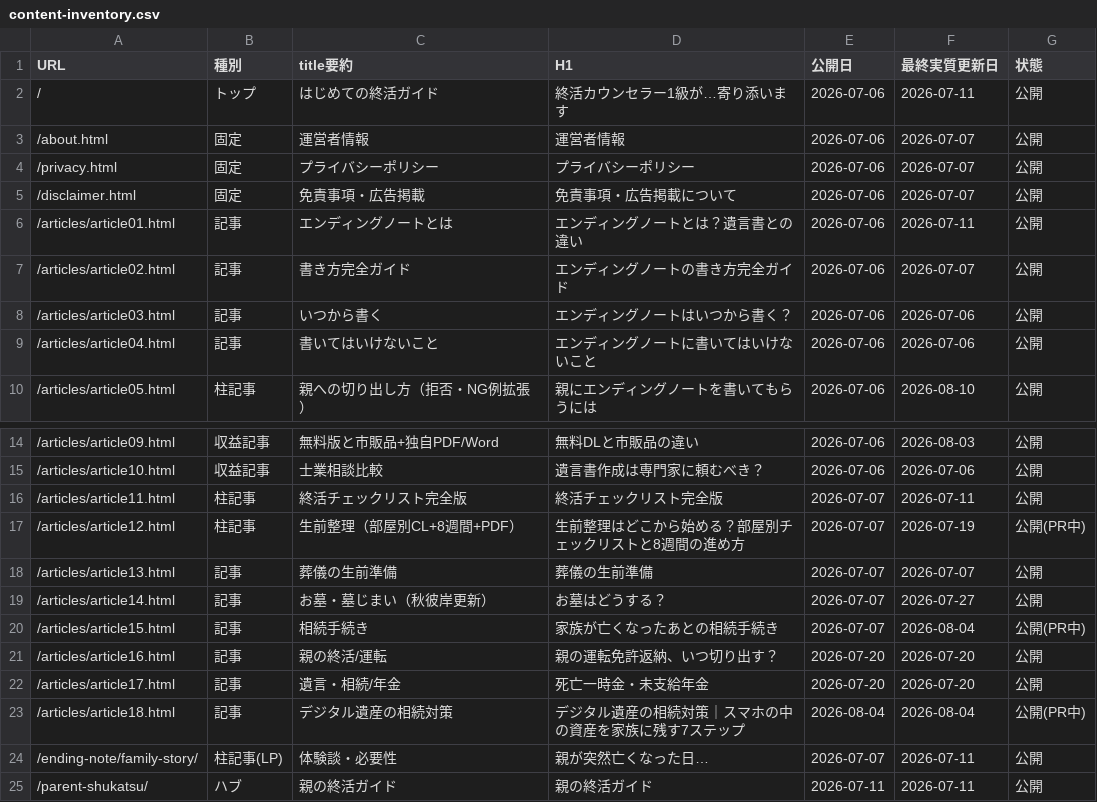
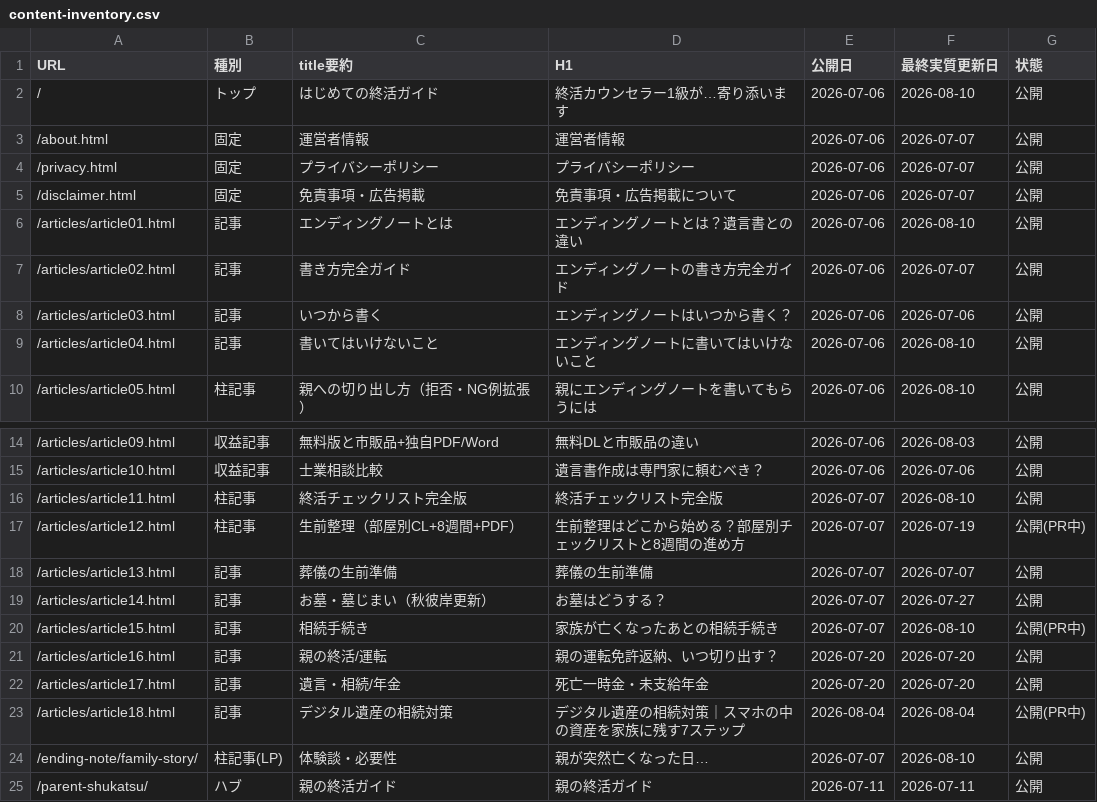
Before and after one commit to tfqys680-jpg/shukatsu-site, a CSV file: docs/seo/content-inventory.csv, drawn as a sheet; only a part is shown, gaps mark what is left out.

```diff
--- a/docs/seo/content-inventory.csv
+++ b/docs/seo/content-inventory.csv
@@ -1,3 +1,3 @@
 URL,種別,title要約,H1,公開日,最終実質更新日,状態
-/,トップ,はじめての終活ガイド,終活カウンセラー1級が…寄り添います,2026-07-06,2026-07-11,公開
+/,トップ,はじめての終活ガイド,終活カウンセラー1級が…寄り添います,2026-07-06,2026-08-10,公開
 /about.html,固定,運営者情報,運営者情報,2026-07-06,2026-07-07,公開
@@ -5,6 +5,6 @@ URL,種別,title要約,H1,公開日,最終実質更新日,状態
 /disclaimer.html,固定,免責事項・広告掲載,免責事項・広告掲載について,2026-07-06,2026-07-07,公開
-/articles/article01.html,記事,エンディングノートとは,エンディングノートとは？遺言書との違い,2026-07-06,2026-07-11,公開
+/articles/article01.html,記事,エンディングノートとは,エンディングノートとは？遺言書との違い,2026-07-06,2026-08-10,公開
 /articles/article02.html,記事,書き方完全ガイド,エンディングノートの書き方完全ガイド,2026-07-06,2026-07-07,公開
 /articles/article03.html,記事,いつから書く,エンディングノートはいつから書く？,2026-07-06,2026-07-06,公開
-/articles/article04.html,記事,書いてはいけないこと,エンディングノートに書いてはいけないこと,2026-07-06,2026-07-06,公開
+/articles/article04.html,記事,書いてはいけないこと,エンディングノートに書いてはいけないこと,2026-07-06,2026-08-10,公開
 /articles/article05.html,柱記事,親への切り出し方（拒否・NG例拡張）,親にエンディングノートを書いてもらうには,2026-07-06,2026-08-10,公開
@@ -15,3 +15,3 @@ URL,種別,title要約,H1,公開日,最終実質更新日,状態
 /articles/article10.html,収益記事,士業相談比較,遺言書作成は専門家に頼むべき？,2026-07-06,2026-07-06,公開
-/articles/article11.html,柱記事,終活チェックリスト完全版,終活チェックリスト完全版,2026-07-07,2026-07-11,公開
+/articles/article11.html,柱記事,終活チェックリスト完全版,終活チェックリスト完全版,2026-07-07,2026-08-10,公開
 /articles/article12.html,柱記事,生前整理（部屋別CL+8週間+PDF）,生前整理はどこから始める？部屋別チェックリストと8週間の進め方,2026-07-07,2026-07-19,公開(PR中)
@@ -19,3 +19,3 @@ URL,種別,title要約,H1,公開日,最終実質更新日,状態
 /articles/article14.html,記事,お墓・墓じまい（秋彼岸更新）,お墓はどうする？,2026-07-07,2026-07-27,公開
-/articles/article15.html,記事,相続手続き,家族が亡くなったあとの相続手続き,2026-07-07,2026-08-04,公開(PR中)
+/articles/article15.html,記事,相続手続き,家族が亡くなったあとの相続手続き,2026-07-07,2026-08-10,公開(PR中)
 /articles/article16.html,記事,親の終活/運転,親の運転免許返納、いつ切り出す？,2026-07-20,2026-07-20,公開
@@ -23,3 +23,3 @@ URL,種別,title要約,H1,公開日,最終実質更新日,状態
 /articles/article18.html,記事,デジタル遺産の相続対策,デジタル遺産の相続対策｜スマホの中の資産を家族に残す7ステップ,2026-08-04,2026-08-04,公開(PR中)
-/ending-note/family-story/,柱記事(LP),体験談・必要性,親が突然亡くなった日…,2026-07-07,2026-07-11,公開
+/ending-note/family-story/,柱記事(LP),体験談・必要性,親が突然亡くなった日…,2026-07-07,2026-08-10,公開
 /parent-shukatsu/,ハブ,親の終活ガイド,親の終活ガイド,2026-07-11,2026-07-11,公開
```
Also changed, not shown: docs/seo/keyword-map.csv, 14 other files.
